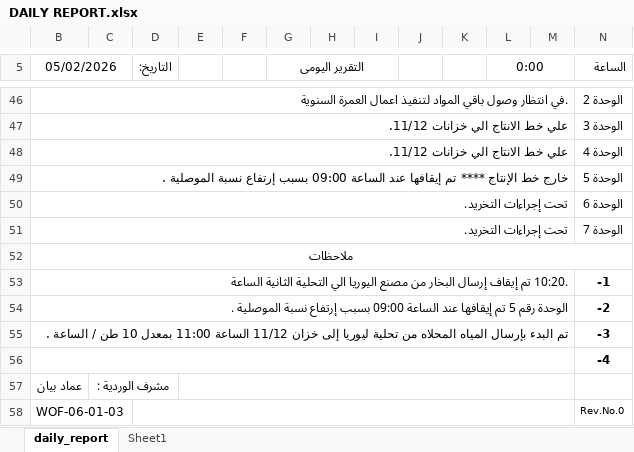
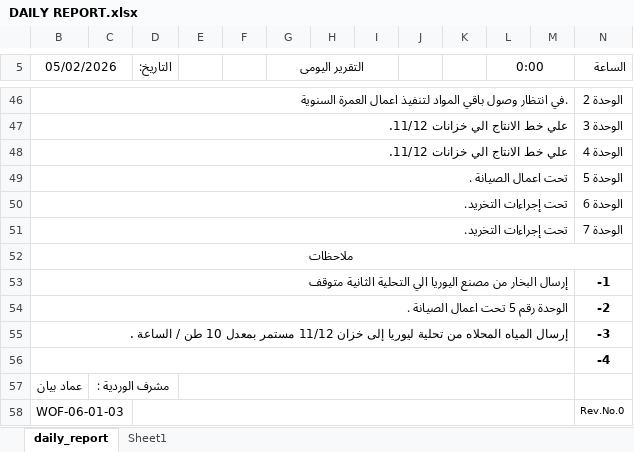
Before and after one commit to legacy7yt/backup, an Excel workbook: DAILY REPORT.xlsx, sheet daily_report, drawn as a sheet; only a part is shown, gaps mark what is left out; values as stored, in another font and other column widths than the file's, no borders; charts and pictures not drawn; the diff names each change by its address in the sheet, - before the commit and + after, or states it on an @@ line.

Commit message:
Auto update

```diff
--- a/DAILY REPORT.xlsx (sheet daily_report)
+++ b/DAILY REPORT.xlsx (sheet daily_report)
-B49 (05/02/2026): خارج خط الإنتاج **** تم إيقافها عند الساعة 09:00 بسبب إرتفاع نسبة الموصلية .
+B49 (05/02/2026): تحت اعمال الصيانة .
-B53 (05/02/2026): .10:20 تم إيقاف إرسال البخار من مصنع اليوريا الي التحلية الثانية الساعة
+B53 (05/02/2026): إرسال البخار من مصنع اليوريا الي التحلية الثانية متوقف
-B54 (05/02/2026): …رقم 5 تم إيقافها عند الساعة 09:00 بسبب إرتفاع نسبة الموصلية .
+B54 (05/02/2026): …رقم 5 تحت اعمال الصيانة .
-B55 (05/02/2026): تم البدء بإرسال المياه المحلاه من تحلية ليوريا إلى خزان 11/12 الساعة 11:00 بمعدل 10…
+B55 (05/02/2026): إرسال المياه المحلاه من تحلية ليوريا إلى خزان 11/12 مستمر بمعدل 10…
```
